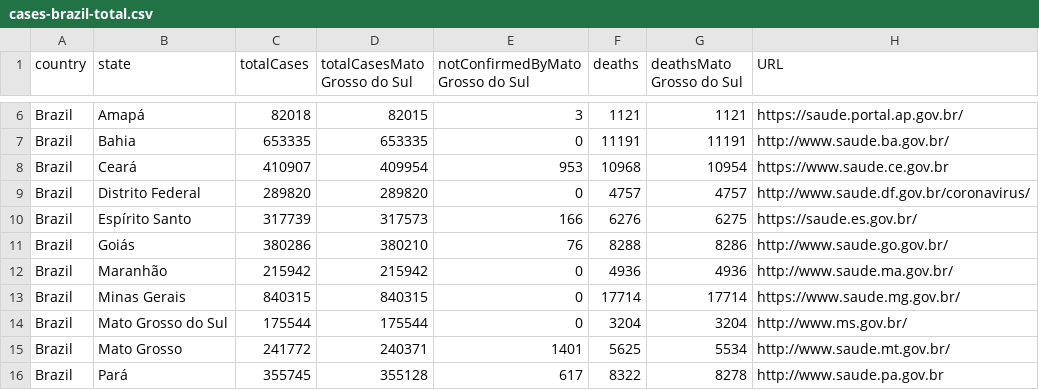
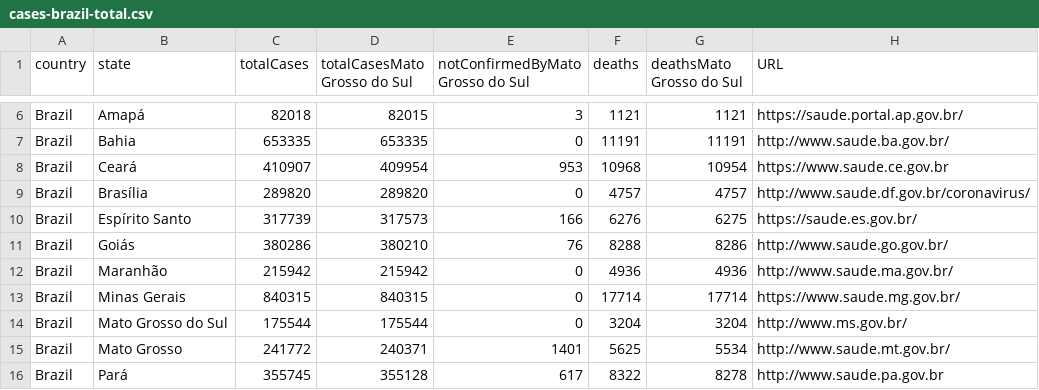
Before and after one commit to klaoslacerda/covid, a CSV file: cases-brazil-total.csv, drawn as a sheet; only a part is shown, gaps mark what is left out; the diff names each change by its address in the sheet, - before the commit and + after, or states it on an @@ line.

Commit message:
COVID

```diff
--- a/cases-brazil-total.csv
+++ b/cases-brazil-total.csv
-B9 (state): Distrito Federal
+B9 (state): Brasília
```
